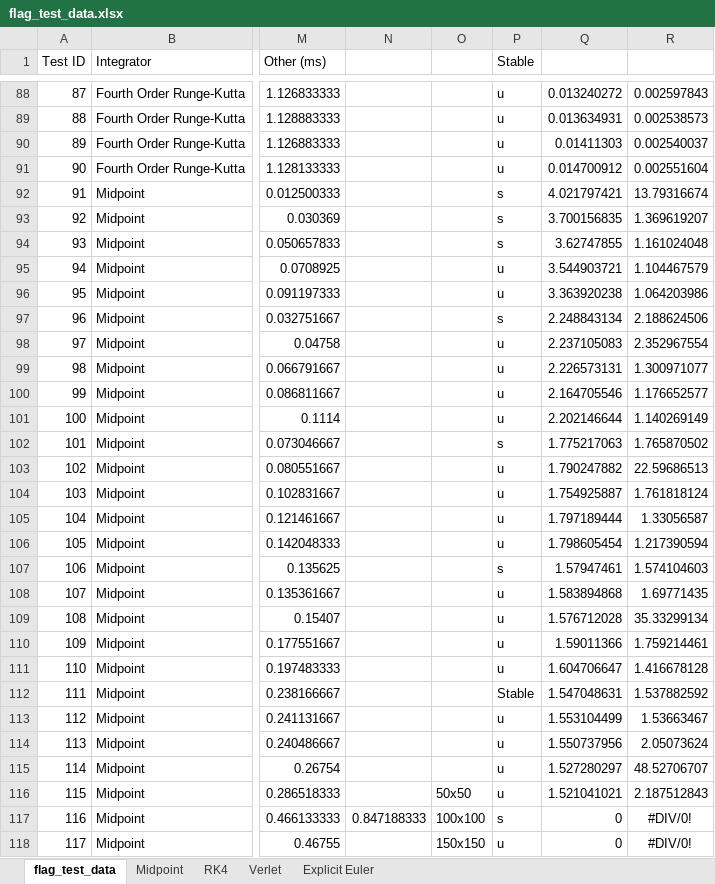
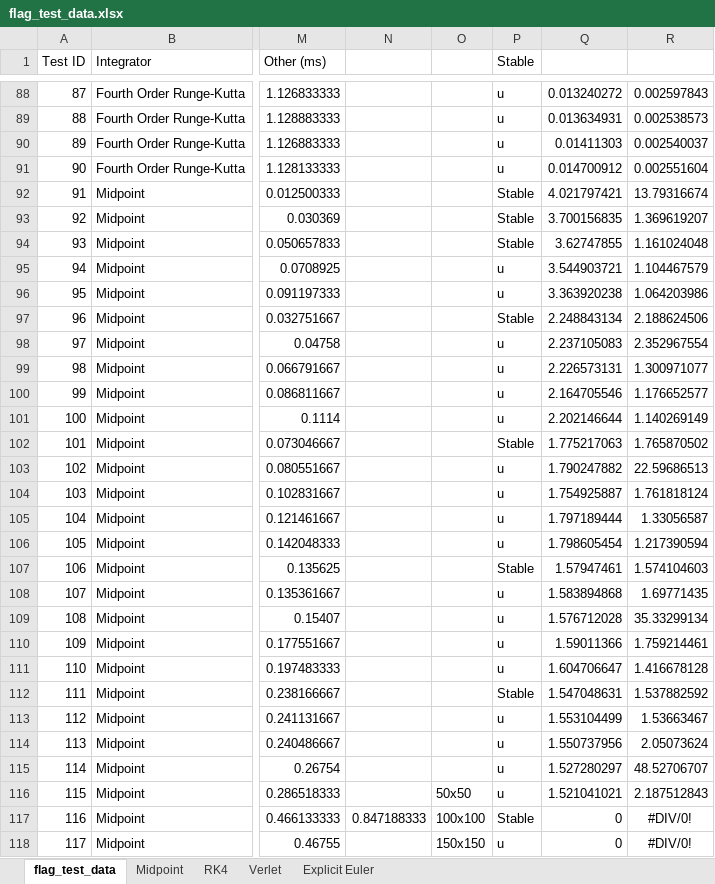
Before and after one commit to Philpo/Dissertation, an Excel workbook: Dissertation_main/Dissertation_main/flag_test_data.xlsx, sheet flag_test_data, drawn as a sheet; only a part is shown, gaps mark what is left out; values as stored, in another font and other column widths than the file's, no borders; charts and pictures not drawn; the diff names each change by its address in the sheet, - before the commit and + after, or states it on an @@ line.

```diff
--- a/Dissertation_main/Dissertation_main/flag_test_data.xlsx (sheet flag_test_data)
+++ b/Dissertation_main/Dissertation_main/flag_test_data.xlsx (sheet flag_test_data)
-P92:P94 (Stable): s
+P92:P94 (Stable): Stable
-P97 (Stable): s
+P97 (Stable): Stable
-P102 (Stable): s
+P102 (Stable): Stable
-P107 (Stable): s
+P107 (Stable): Stable
-P117 (Stable): s
+P117 (Stable): Stable
```
Also changed, not shown: charts or pictures, Dissertation_main/Dissertation_main/sheet_test_data.xlsx.
